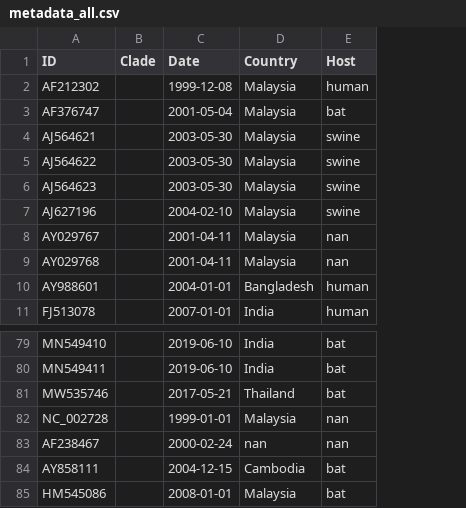
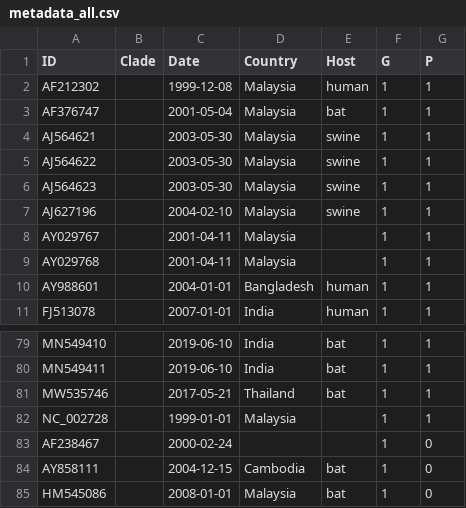
Before and after one commit to sanju99/niv_evo, a CSV file: metadata_all.csv, drawn as a sheet; only a part is shown, gaps mark what is left out; the diff names each change by its address in the sheet, - before the commit and + after, or states it on an @@ line.

```diff
--- a/metadata_all.csv
+++ b/metadata_all.csv
+column F (G), rows 2-11: all 1; rows 79-85: all 1
+column G (P), rows 2-11: all 1; rows 79-85: 1 | 1 | 1 | 1 | 0 | 0 | 0
-E8:E9 (Host): nan
+E8:E9 (Host): (empty)
-E82:E83 (Host): nan
+E82:E83 (Host): (empty)
-D83 (Country): nan
+D83 (Country): (empty)
```
Also changed, not shown: 26 other files.
